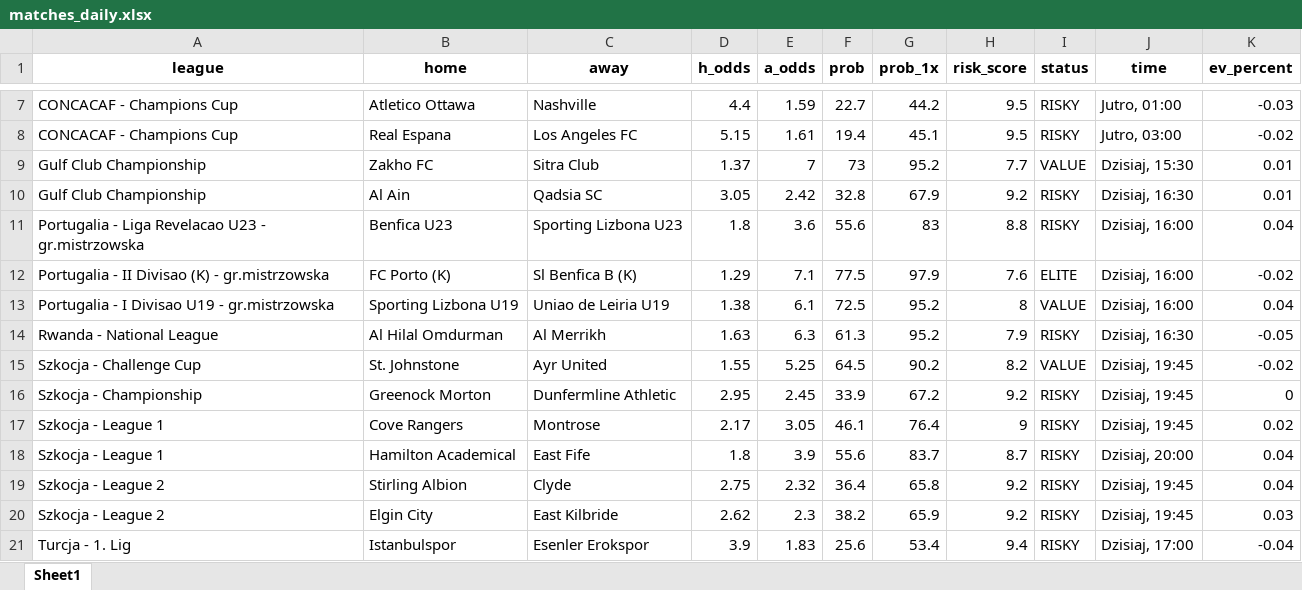
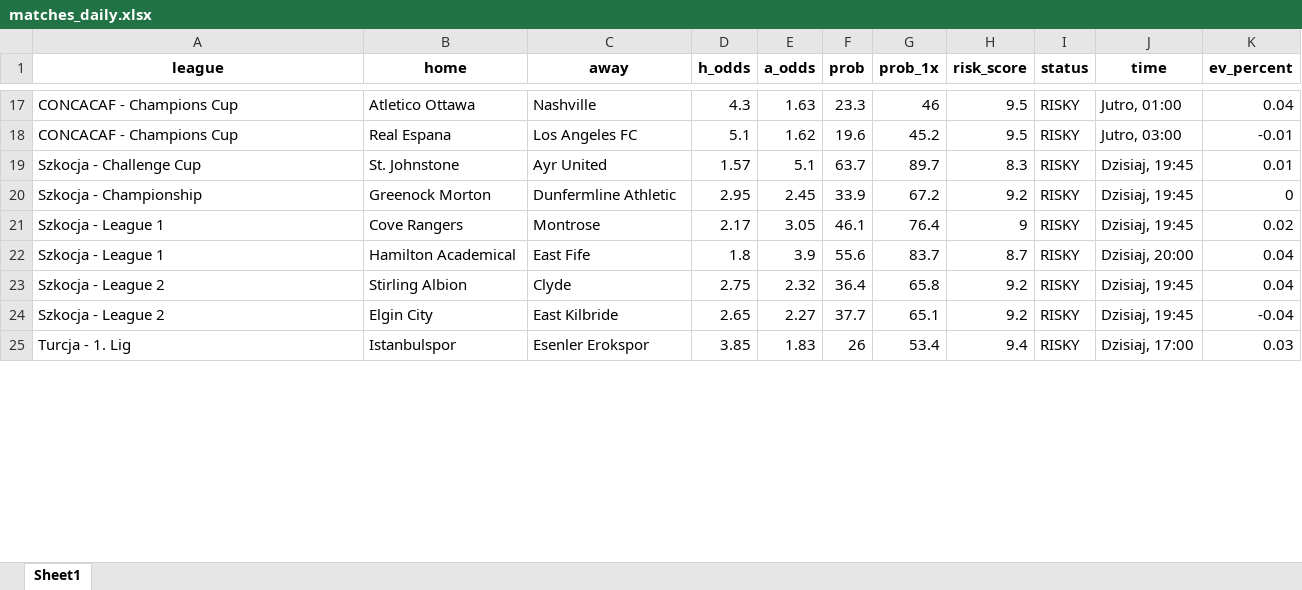
Before and after one commit to Byadiso/webscraper_advanced, an Excel workbook: matches_daily.xlsx, sheet Sheet1, drawn as a sheet; only a part is shown, gaps mark what is left out; values as stored, in another font and other column widths than the file's, no borders; removed rows and columns are numbered as before the commit, all else as after; the diff covers the shown part only; the diff names each change by its address in the sheet, - before the commit and + after, or states it on an @@ line.

```diff
--- a/matches_daily.xlsx (sheet Sheet1)
+++ b/matches_daily.xlsx (sheet Sheet1)
-D17 (h_odds): 4.4
+D17 (h_odds): 4.3
-E17 (a_odds): 1.59
+E17 (a_odds): 1.63
-F17 (prob): 22.7
+F17 (prob): 23.3
-G17 (prob_1x): 44.2
+G17 (prob_1x): 46
-K17 (ev_percent): -0.03
+K17 (ev_percent): 0.04
-D18 (h_odds): 5.15
+D18 (h_odds): 5.1
-E18 (a_odds): 1.61
+E18 (a_odds): 1.62
-F18 (prob): 19.4
+F18 (prob): 19.6
-G18 (prob_1x): 45.1
+G18 (prob_1x): 45.2
-K18 (ev_percent): -0.02
+K18 (ev_percent): -0.01
-row 9: Gulf Club Championship | Zakho FC | Sitra Club | 1.37 | 7 | 73 | 95.2 | 7.7 | VALUE | Dzisiaj, 15:30 | 0.01
-row 10: Gulf Club Championship | Al Ain | Qadsia SC | 3.05 | 2.42 | 32.8 | 67.9 | 9.2 | RISKY | Dzisiaj, 16:30 | 0.01
-row 11: Portugalia - Liga Revelacao U23 - gr.mistrzowska | Benfica U23 | Sporting Lizbona U23 | 1.8 | 3.6 | 55.6 | 83 | 8.8 | RISKY | Dzisiaj, 16:00 | 0.04
-row 12: Portugalia - II Divisao (K) - gr.mistrzowska | FC Porto (K) | Sl Benfica B (K) | 1.29 | 7.1 | 77.5 | 97.9 | 7.6 | ELITE | Dzisiaj, 16:00 | -0.02
-row 13: Portugalia - I Divisao U19 - gr.mistrzowska | Sporting Lizbona U19 | Uniao de Leiria U19 | 1.38 | 6.1 | 72.5 | 95.2 | 8 | VALUE | Dzisiaj, 16:00 | 0.04
-row 14: Rwanda - National League | Al Hilal Omdurman | Al Merrikh | 1.63 | 6.3 | 61.3 | 95.2 | 7.9 | RISKY | Dzisiaj, 16:30 | -0.05
-D19 (h_odds): 1.55
+D19 (h_odds): 1.57
-E19 (a_odds): 5.25
+E19 (a_odds): 5.1
-F19 (prob): 64.5
+F19 (prob): 63.7
-G19 (prob_1x): 90.2
+G19 (prob_1x): 89.7
-H19 (risk_score): 8.2
+H19 (risk_score): 8.3
-I19 (status): VALUE
+I19 (status): RISKY
-K19 (ev_percent): -0.02
+K19 (ev_percent): 0.01
-D24 (h_odds): 2.62
+D24 (h_odds): 2.65
-E24 (a_odds): 2.3
+E24 (a_odds): 2.27
-F24 (prob): 38.2
+F24 (prob): 37.7
-G24 (prob_1x): 65.9
+G24 (prob_1x): 65.1
-K24 (ev_percent): 0.03
+K24 (ev_percent): -0.04
-D25 (h_odds): 3.9
+D25 (h_odds): 3.85
-F25 (prob): 25.6
+F25 (prob): 26
-K25 (ev_percent): -0.04
+K25 (ev_percent): 0.03
```
Also changed, not shown: 11 added rows, 1 removed row and 32 edited cells elsewhere in this sheet, 1 other file.
